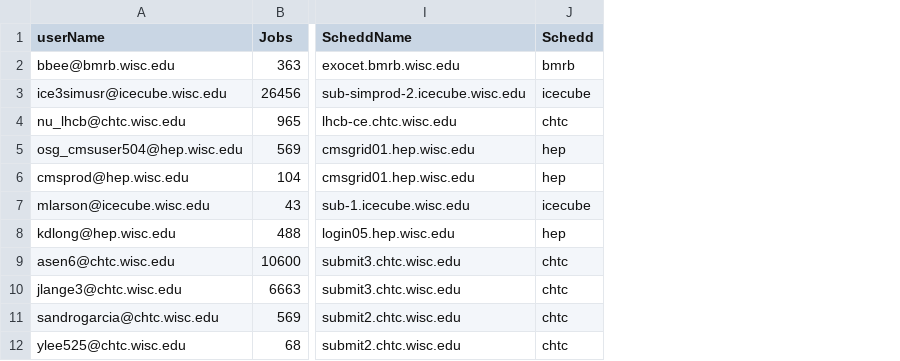
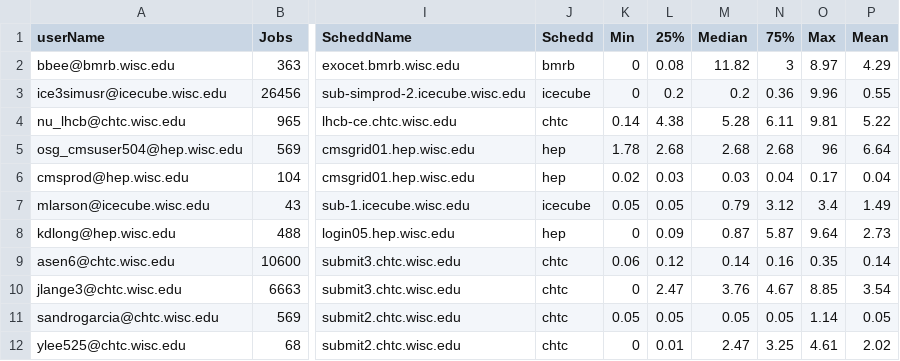
Before and after one commit to benito2268/JobAccounting, a CSV file: server/userStats_02-23-2020.csv, drawn as a sheet; only a part is shown, gaps mark what is left out; the diff names each change by its address in the sheet, - before the commit and + after, or states it on an @@ line.

```diff
--- a/server/userStats_02-23-2020.csv
+++ b/server/userStats_02-23-2020.csv
+column K (Min), rows 2-12: 0 | 0 | 0.14 | 1.78 | 0.02 | 0.05 | 0 | 0.06 | 0 | 0.05 | 0
+column L (25%), rows 2-12: 0.08 | 0.2 | 4.38 | 2.68 | 0.03 | 0.05 | 0.09 | 0.12 | 2.47 | 0.05 | 0.01
+column M (Median), rows 2-12: 11.82 | 0.2 | 5.28 | 2.68 | 0.03 | 0.79 | 0.87 | 0.14 | 3.76 | 0.05 | 2.47
+column N (75%), rows 2-12: 3 | 0.36 | 6.11 | 2.68 | 0.04 | 3.12 | 5.87 | 0.16 | 4.67 | 0.05 | 3.25
+column O (Max), rows 2-12: 8.97 | 9.96 | 9.81 | 96 | 0.17 | 3.4 | 9.64 | 0.35 | 8.85 | 1.14 | 4.61
+column P (Mean), rows 2-12: 4.29 | 0.55 | 5.22 | 6.64 | 0.04 | 1.49 | 2.73 | 0.14 | 3.54 | 0.05 | 2.02
```
Also changed, not shown: server/scheddStats_02-23-2020.csv, 5 other files.
